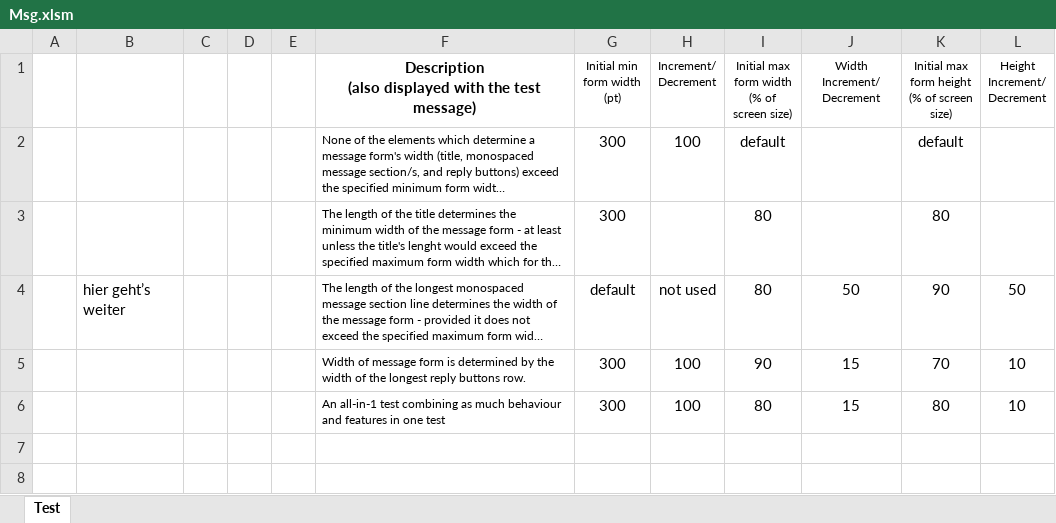
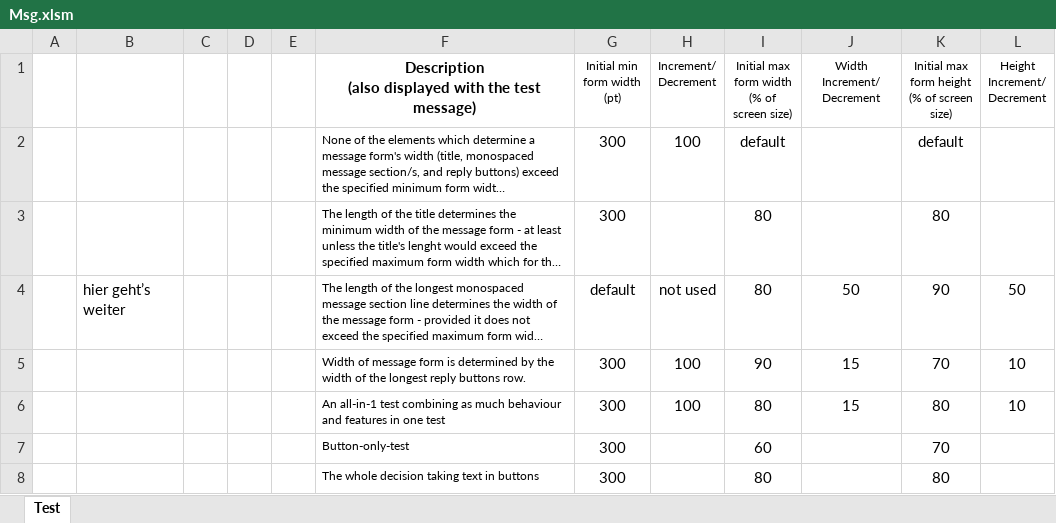
Before and after one commit to warbe-maker/VBA-Message, an Excel workbook: Msg.xlsm, sheet Test, drawn as a sheet; long unchanged cells end in …; values as stored, in another font and other column widths than the file's, no borders; charts and pictures not drawn; the diff names each change by its address in the sheet, - before the commit and + after, or states it on an @@ line.

```diff
--- a/Msg.xlsm (sheet Test)
+++ b/Msg.xlsm (sheet Test)
+row 7:  |  |  |  |  | Button-only-test | 300 |  | 60 |  | 70
+row 8:  |  |  |  |  | The whole decision taking text in buttons | 300 |  | 80 |  | 80
```
Also changed, not shown: charts or pictures, Usage/Usage.xlsm, 7 other files.
